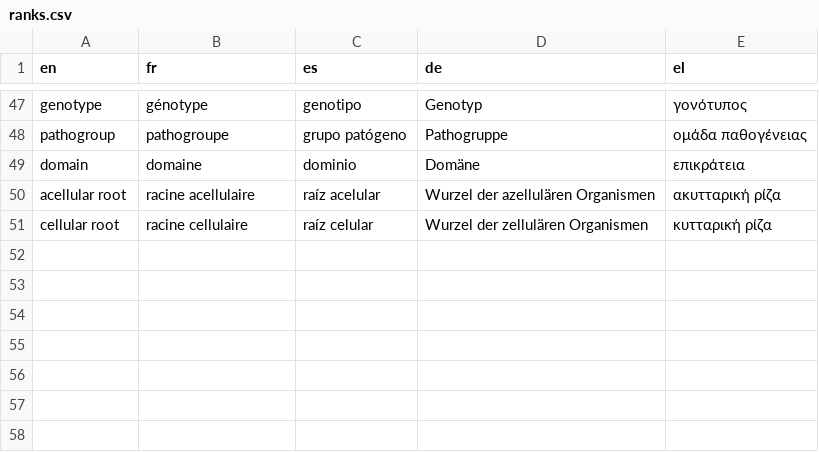
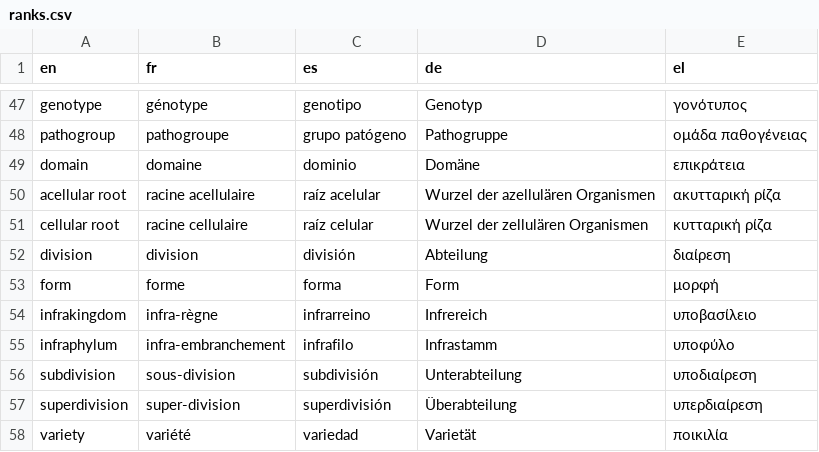
Before and after one commit to Lifemap-ToL/lifemap-back, a CSV file: builder/taxo/ranks.csv, drawn as a sheet; only a part is shown, gaps mark what is left out; the diff names each change by its address in the sheet, - before the commit and + after, or states it on an @@ line.

```diff
--- a/builder/taxo/ranks.csv
+++ b/builder/taxo/ranks.csv
+row 52: division | division | división | Abteilung | διαίρεση
+row 53: form | forme | forma | Form | μορφή
+row 54: infrakingdom | infra-règne | infrarreino | Infrereich | υποβασίλειο
+row 55: infraphylum | infra-embranchement | infrafilo | Infrastamm | υποφύλο
+row 56: subdivision | sous-division | subdivisión | Unterabteilung | υποδιαίρεση
+row 57: superdivision | super-division | superdivisión | Überabteilung | υπερδιαίρεση
+row 58: variety | variété | variedad | Varietät | ποικιλία
```
Also changed, not shown: 20 other files.
